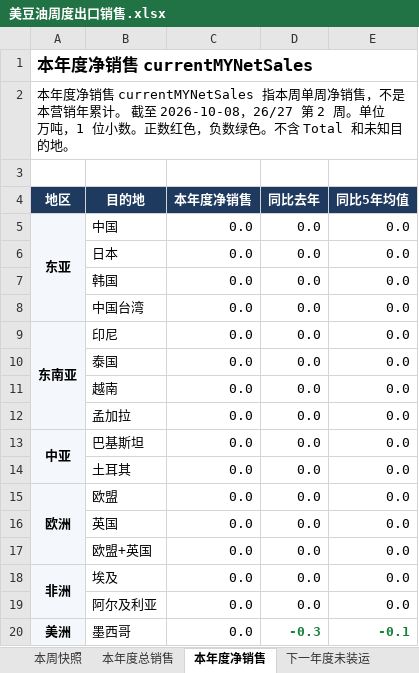
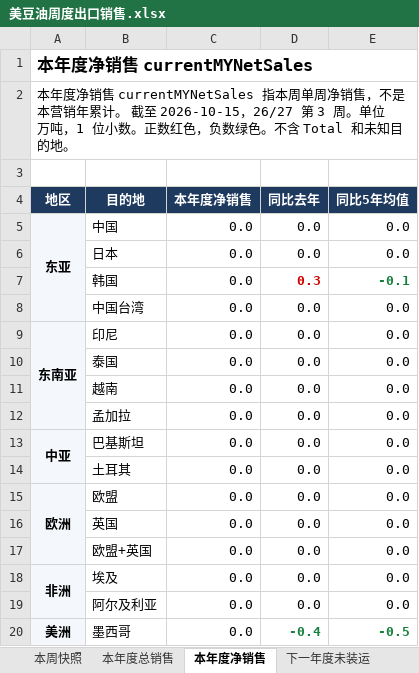
Before and after one commit to 0030carina-gif/us-weekly-export, an Excel workbook: 美豆油周度出口销售.xlsx, sheet 本年度净销售, drawn as a sheet; values as stored, in another font and other column widths than the file's, no borders; the diff names each change by its address in the sheet, - before the commit and + after, or states it on an @@ line.

```diff
--- a/美豆油周度出口销售.xlsx (sheet 本年度净销售)
+++ b/美豆油周度出口销售.xlsx (sheet 本年度净销售)
-A2 (地区): …截至 2026-10-08，26/27 第 2 周。单位…
+A2 (地区): …截至 2026-10-15，26/27 第 3 周。单位…
-D7 (同比去年): 0.0
+D7 (同比去年): 0.3
-D7:E7 bold: off
+D7:E7 bold: on
-D7 text colour: black
+D7 text colour: #D00000
-E7 (同比5年均值): 0.0
+E7 (同比5年均值): -0.1
-E7 text colour: black
+E7 text colour: #17803D
-D20 (同比去年): -0.3
+D20 (同比去年): -0.4
-E20 (同比5年均值): -0.1
+E20 (同比5年均值): -0.5
```
Also changed, not shown: sheet 周度明细, sheet 本周快照, sheet 本年度总销售, sheet 下一年度未装运, 10 other files.
